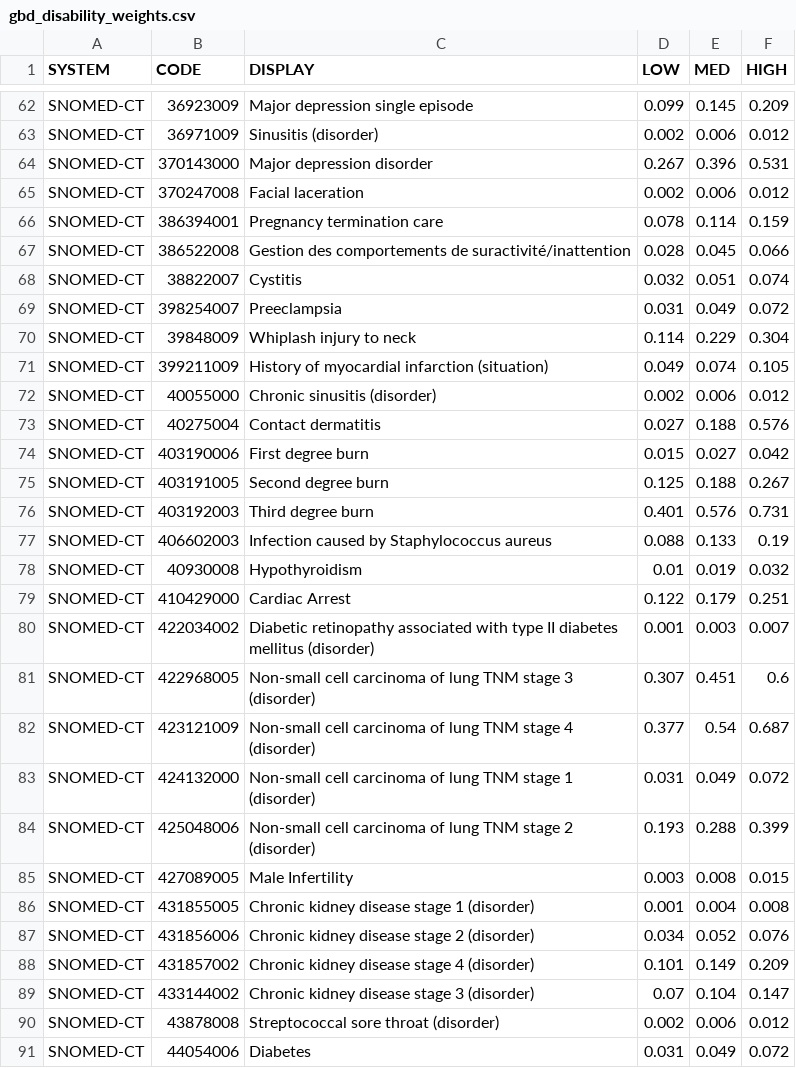
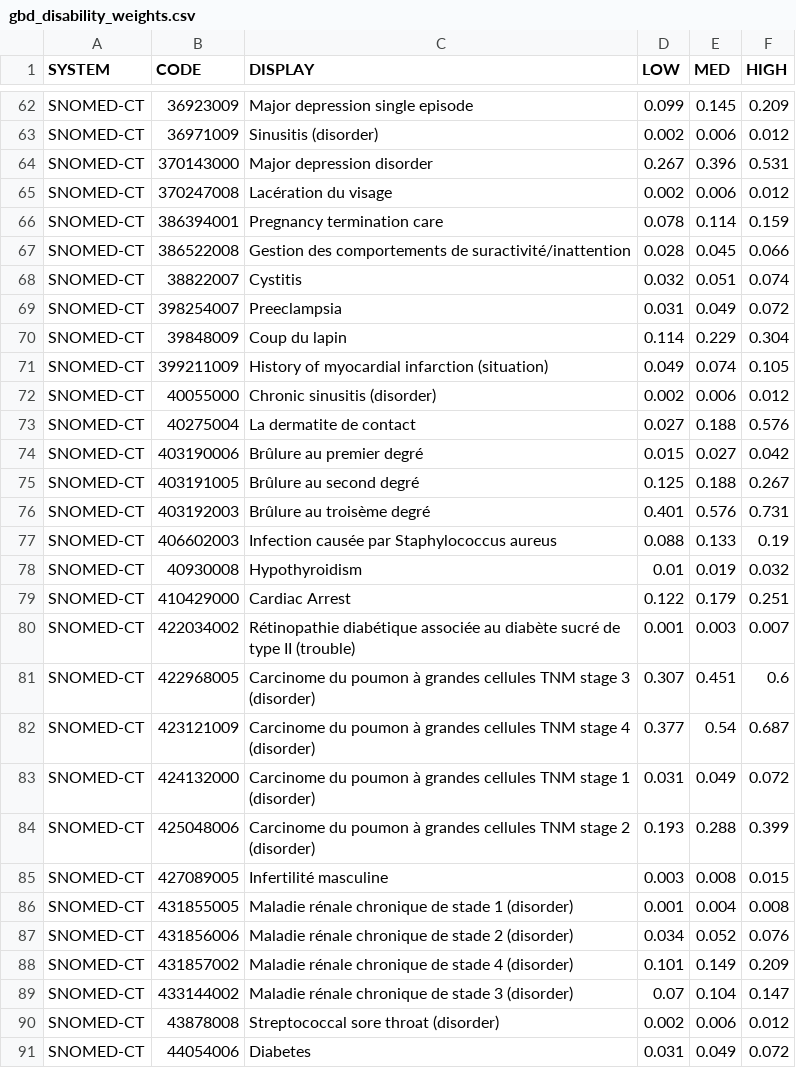
Before and after one commit to grongierisc/synthea, a CSV file: src/main/resources/gbd_disability_weights.csv, drawn as a sheet; only a part is shown, gaps mark what is left out; the diff covers the shown part only.

```diff
--- a/src/main/resources/gbd_disability_weights.csv
+++ b/src/main/resources/gbd_disability_weights.csv
@@ -64,3 +64,3 @@ SNOMED-CT,36971009,Sinusitis (disorder),0.002,0.006,0.012
 SNOMED-CT,370143000,Major depression disorder,0.267,0.396,0.531
-SNOMED-CT,370247008,Facial laceration,0.002,0.006,0.012
+SNOMED-CT,370247008,Lacération du visage,0.002,0.006,0.012
 SNOMED-CT,386394001,Pregnancy termination care,0.078,0.114,0.159
@@ -69,22 +69,22 @@ SNOMED-CT,38822007,Cystitis,0.032,0.051,0.074
 SNOMED-CT,398254007,Preeclampsia,0.031,0.049,0.072
-SNOMED-CT,39848009,Whiplash injury to neck,0.114,0.229,0.304
+SNOMED-CT,39848009,Coup du lapin,0.114,0.229,0.304
 SNOMED-CT,399211009,History of myocardial infarction (situation),0.049,0.074,0.105
 SNOMED-CT,40055000,Chronic sinusitis (disorder),0.002,0.006,0.012
-SNOMED-CT,40275004,Contact dermatitis,0.027,0.188,0.576
-SNOMED-CT,403190006,First degree burn,0.015,0.027,0.042
-SNOMED-CT,403191005,Second degree burn,0.125,0.188,0.267
-SNOMED-CT,403192003,Third degree burn,0.401,0.576,0.731
-SNOMED-CT,406602003,Infection caused by Staphylococcus aureus,0.088,0.133,0.19
+SNOMED-CT,40275004,La dermatite de contact,0.027,0.188,0.576
+SNOMED-CT,403190006,Brûlure au premier degré,0.015,0.027,0.042
+SNOMED-CT,403191005,Brûlure au second degré,0.125,0.188,0.267
+SNOMED-CT,403192003,Brûlure au troisème degré,0.401,0.576,0.731
+SNOMED-CT,406602003,Infection causée par Staphylococcus aureus,0.088,0.133,0.19
 SNOMED-CT,40930008,Hypothyroidism,0.01,0.019,0.032
 SNOMED-CT,410429000,Cardiac Arrest,0.122,0.179,0.251
-SNOMED-CT,422034002,Diabetic retinopathy associated with type II diabetes mellitus (disorder),0.001,0.003,0.007
-SNOMED-CT,422968005,Non-small cell carcinoma of lung  TNM stage 3 (disorder),0.307,0.451,0.6
-SNOMED-CT,423121009,Non-small cell carcinoma of lung  TNM stage 4 (disorder),0.377,0.54,0.687
-SNOMED-CT,424132000,Non-small cell carcinoma of lung  TNM stage 1 (disorder),0.031,0.049,0.072
-SNOMED-CT,425048006,Non-small cell carcinoma of lung  TNM stage 2 (disorder),0.193,0.288,0.399
-SNOMED-CT,427089005,Male Infertility,0.003,0.008,0.015
-SNOMED-CT,431855005,Chronic kidney disease stage 1 (disorder),0.001,0.004,0.008
-SNOMED-CT,431856006,Chronic kidney disease stage 2 (disorder),0.034,0.052,0.076
-SNOMED-CT,431857002,Chronic kidney disease stage 4 (disorder),0.101,0.149,0.209
-SNOMED-CT,433144002,Chronic kidney disease stage 3 (disorder),0.07,0.104,0.147
+SNOMED-CT,422034002,Rétinopathie diabétique associée au diabète sucré de type II (trouble),0.001,0.003,0.007
+SNOMED-CT,422968005,Carcinome du poumon à grandes cellules  TNM stage 3 (disorder),0.307,0.451,0.6
+SNOMED-CT,423121009,Carcinome du poumon à grandes cellules  TNM stage 4 (disorder),0.377,0.54,0.687
+SNOMED-CT,424132000,Carcinome du poumon à grandes cellules  TNM stage 1 (disorder),0.031,0.049,0.072
+SNOMED-CT,425048006,Carcinome du poumon à grandes cellules  TNM stage 2 (disorder),0.193,0.288,0.399
+SNOMED-CT,427089005,Infertilité masculine,0.003,0.008,0.015
+SNOMED-CT,431855005,Maladie rénale chronique de stade 1 (disorder),0.001,0.004,0.008
+SNOMED-CT,431856006,Maladie rénale chronique de stade 2 (disorder),0.034,0.052,0.076
+SNOMED-CT,431857002,Maladie rénale chronique de stade 4 (disorder),0.101,0.149,0.209
+SNOMED-CT,433144002,Maladie rénale chronique de stade 3 (disorder),0.07,0.104,0.147
 SNOMED-CT,43878008,Streptococcal sore throat (disorder),0.002,0.006,0.012
```
Also changed, not shown: 53 edited cells elsewhere in this file, src/main/resources/costs/medications.csv, src/main/resources/costs/procedures.csv, 43 other files.
